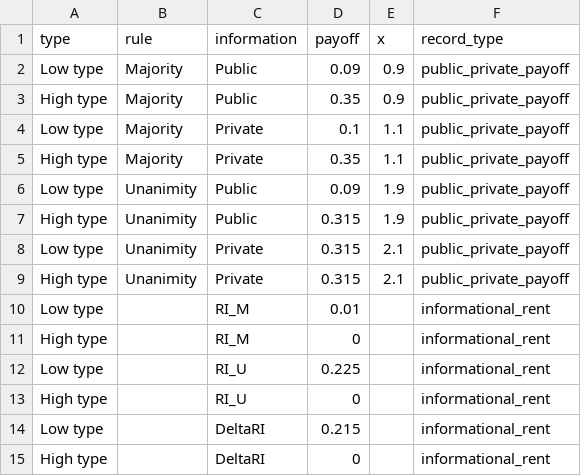
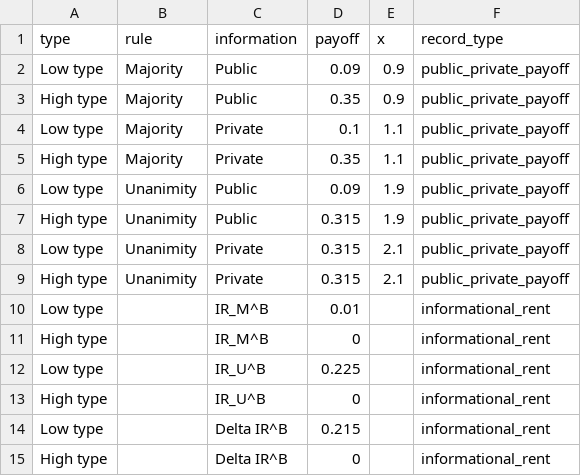
Before and after one commit to mgaldino/PowerBP-WTO, a CSV file: figures/essential_input/figure_f3_power_information_data.csv, drawn as a sheet.

Commit message:
manuscript: align figures with revised notation

```diff
--- a/figures/essential_input/figure_f3_power_information_data.csv
+++ b/figures/essential_input/figure_f3_power_information_data.csv
@@ -9,7 +9,7 @@
 "High type","Unanimity","Private",0.315,2.1,"public_private_payoff"
-"Low type",,"RI_M",0.01,,"informational_rent"
-"High type",,"RI_M",0,,"informational_rent"
-"Low type",,"RI_U",0.225,,"informational_rent"
-"High type",,"RI_U",0,,"informational_rent"
-"Low type",,"DeltaRI",0.215,,"informational_rent"
-"High type",,"DeltaRI",0,,"informational_rent"
+"Low type",,"IR_M^B",0.01,,"informational_rent"
+"High type",,"IR_M^B",0,,"informational_rent"
+"Low type",,"IR_U^B",0.225,,"informational_rent"
+"High type",,"IR_U^B",0,,"informational_rent"
+"Low type",,"Delta IR^B",0.215,,"informational_rent"
+"High type",,"Delta IR^B",0,,"informational_rent"
```
Also changed, not shown: 12 other files.
